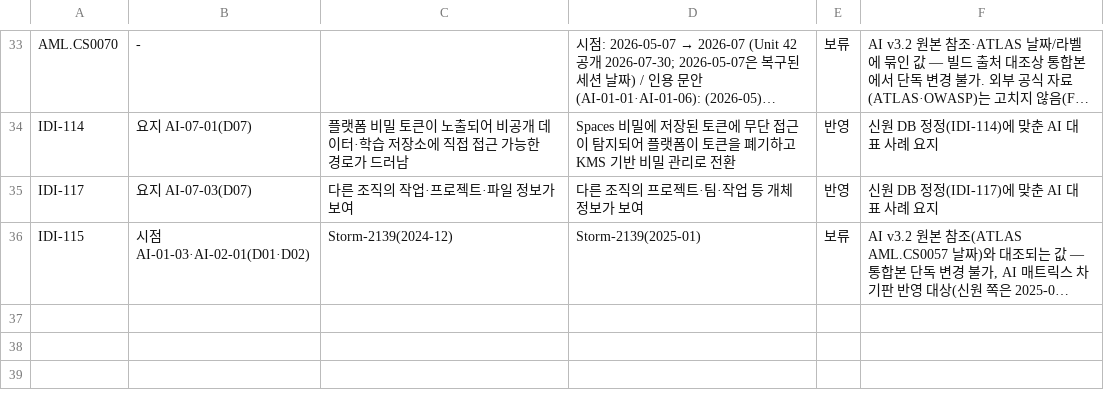
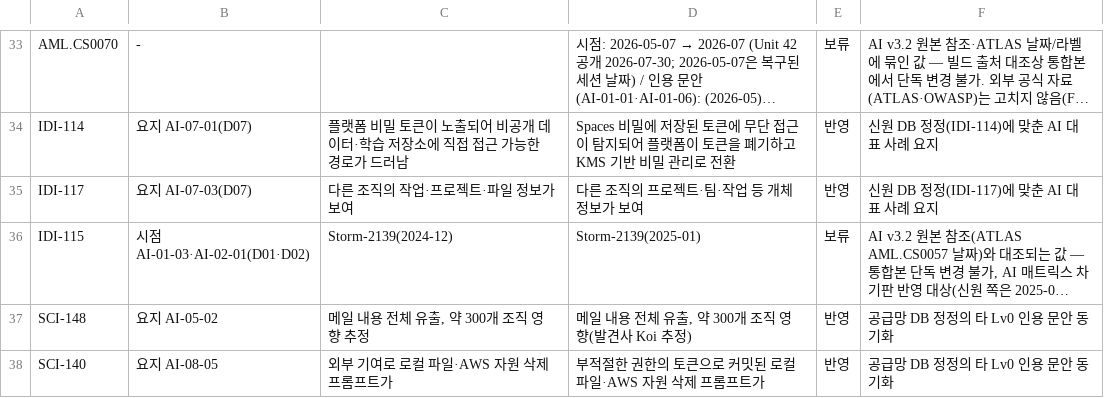
Before and after one commit to donggil-kim/test_2026, a CSV file: integrated/data/verification/corrections/external_applied.csv, drawn as a sheet; only a part is shown, gaps mark what is left out; long unchanged cells end in …; the diff names each change by its address in the sheet, - before the commit and + after, or states it on an @@ line.

```diff
--- a/integrated/data/verification/corrections/external_applied.csv
+++ b/integrated/data/verification/corrections/external_applied.csv
+row 37: SCI-148 | 요지 AI-05-02 | 메일 내용 전체 유출, 약 300개 조직 영향 추정 | 메일 내용 전체 유출, 약 300개 조직 영향(발견사 Koi 추정) | 반영 | 공급망 DB 정정의 타 Lv0 인용 문안 동기화
+row 38: SCI-140 | 요지 AI-08-05 | 외부 기여로 로컬 파일·AWS 자원 삭제 프롬프트가 | 부적절한 권한의 토큰으로 커밋된 로컬 파일·AWS 자원 삭제 프롬프트가 | 반영 | 공급망 DB 정정의 타 Lv0 인용 문안 동기화
```
Also changed, not shown: 24 other files.
